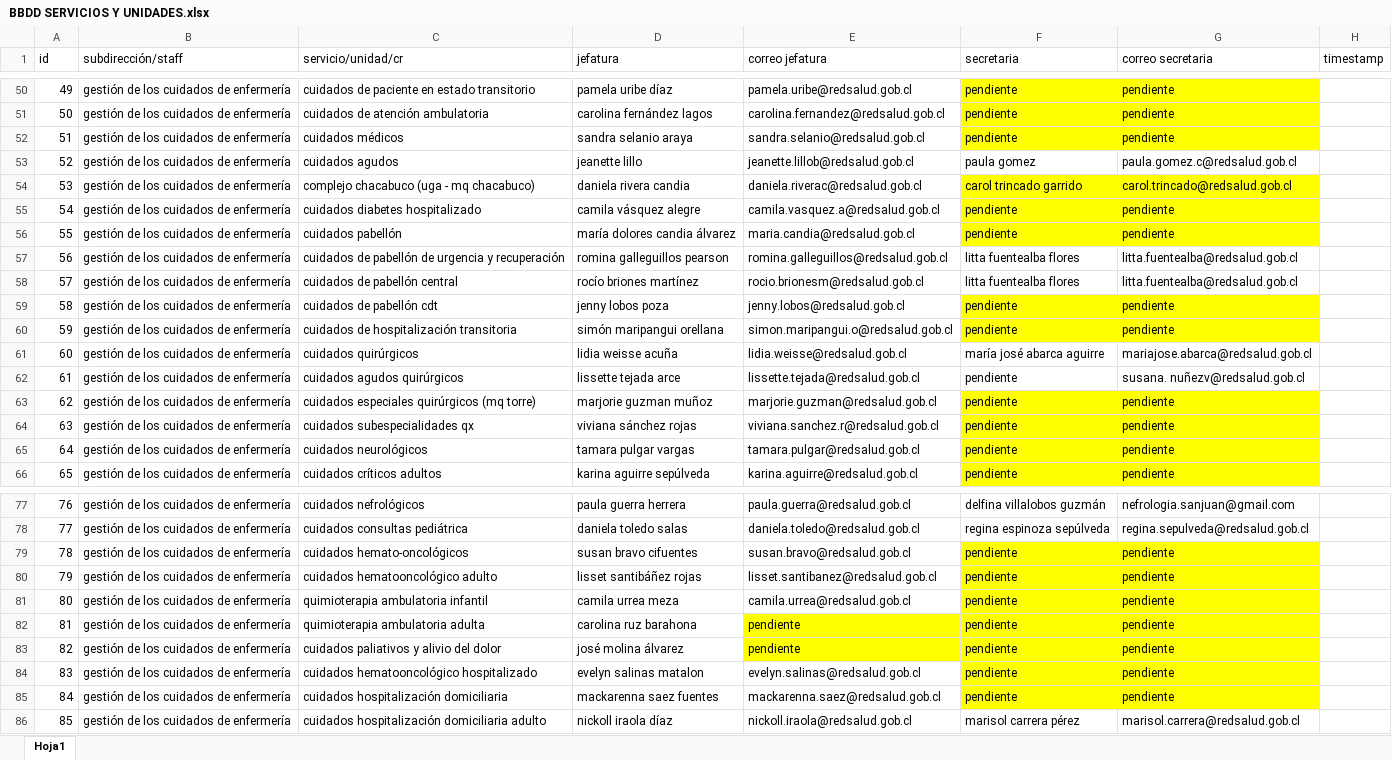
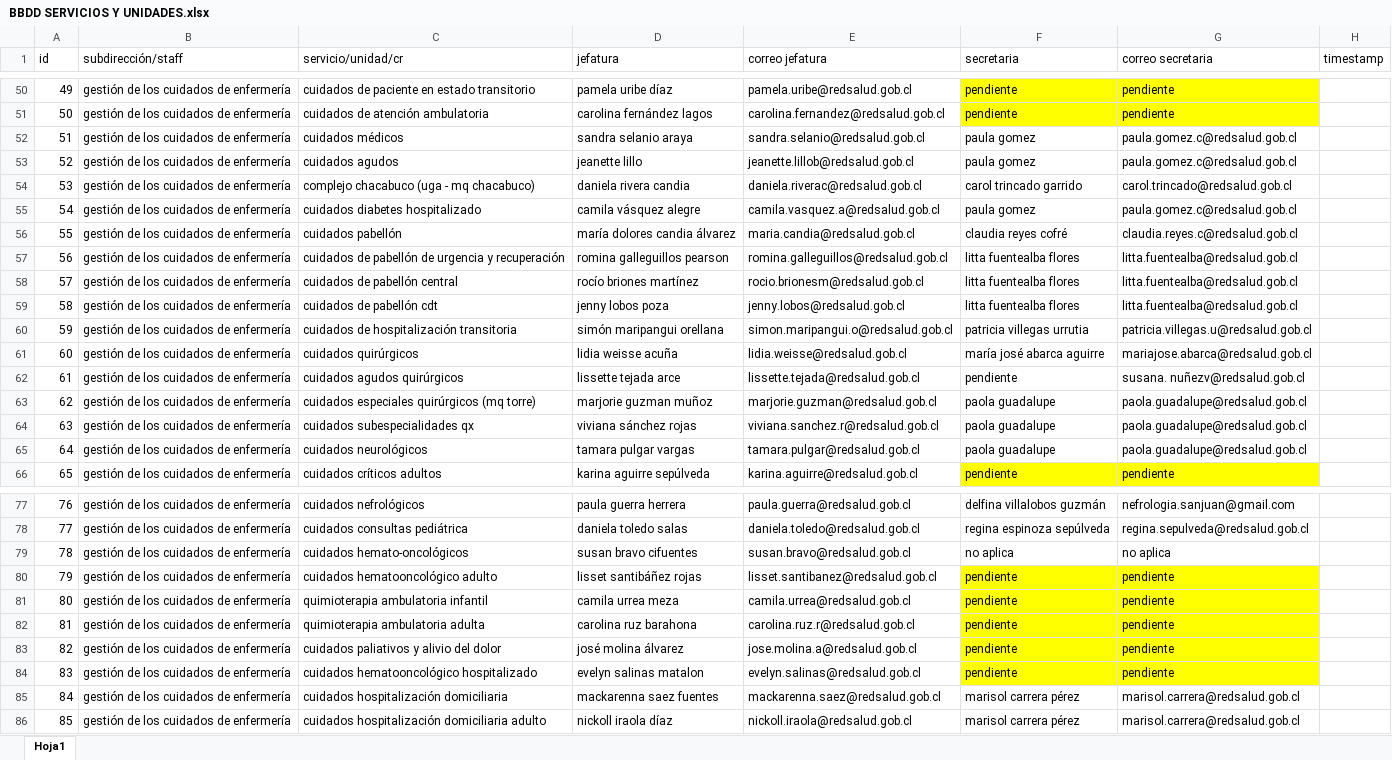
Before and after one commit to frosalesl/Plataforma-Pasantias, an Excel workbook: 2- BB.DD. SERVICIOS Y UNIDADES/BBDD SERVICIOS Y UNIDADES.xlsx, sheet Hoja1, drawn as a sheet; only a part is shown, gaps mark what is left out; values as stored, in another font and other column widths than the file's, no borders; the diff names each change by its address in the sheet, - before the commit and + after, or states it on an @@ line.

Commit message:
Actualización 08-09-2026 v2
Actualización de contactos de EU

```diff
--- a/2- BB.DD. SERVICIOS Y UNIDADES/BBDD SERVICIOS Y UNIDADES.xlsx (sheet Hoja1)
+++ b/2- BB.DD. SERVICIOS Y UNIDADES/BBDD SERVICIOS Y UNIDADES.xlsx (sheet Hoja1)
-F52 (secretaria): pendiente
+F52 (secretaria): paula gomez
-F52:G52 fill: #FFFF00
+F52:G52 fill: none
-G52 (correo secretaria): pendiente
+G52 (correo secretaria): paula.gomez.c@redsalud.gob.cl
-F54:G56 fill: #FFFF00
+F54:G56 fill: none
-F55 (secretaria): pendiente
+F55 (secretaria): paula gomez
-G55 (correo secretaria): pendiente
+G55 (correo secretaria): paula.gomez.c@redsalud.gob.cl
-F56 (secretaria): pendiente
+F56 (secretaria): claudia reyes cofré
-G56 (correo secretaria): pendiente
+G56 (correo secretaria): claudia.reyes.c@redsalud.gob.cl
-F59 (secretaria): pendiente
+F59 (secretaria): litta fuentealba flores
-F59:G60 fill: #FFFF00
+F59:G60 fill: none
-G59 (correo secretaria): pendiente
+G59 (correo secretaria): litta.fuentealba@redsalud.gob.cl
-F60 (secretaria): pendiente
+F60 (secretaria): patricia villegas urrutia
-G60 (correo secretaria): pendiente
+G60 (correo secretaria): patricia.villegas.u@redsalud.gob.cl
-F63:F65 (secretaria): pendiente
+F63:F65 (secretaria): paola guadalupe
-F63:G65 fill: #FFFF00
+F63:G65 fill: none
-G63:G65 (correo secretaria): pendiente
+G63:G65 (correo secretaria): paola.guadalupe@redsalud.gob.cl
-F79 (secretaria): pendiente
+F79 (secretaria): no aplica
-F79:G79 fill: #FFFF00
+F79:G79 fill: none
-G79 (correo secretaria): pendiente
+G79 (correo secretaria): no aplica
-E82 (correo jefatura): pendiente
+E82 (correo jefatura): carolina.ruz.r@redsalud.gob.cl
-E82:E83 fill: #FFFF00
+E82:E83 fill: none
-E83 (correo jefatura): pendiente
+E83 (correo jefatura): jose.molina.a@redsalud.gob.cl
-F85 (secretaria): pendiente
+F85 (secretaria): marisol carrera pérez
-F85:G85 fill: #FFFF00
+F85:G85 fill: none
-G85 (correo secretaria): pendiente
+G85 (correo secretaria): marisol.carrera@redsalud.gob.cl
```
